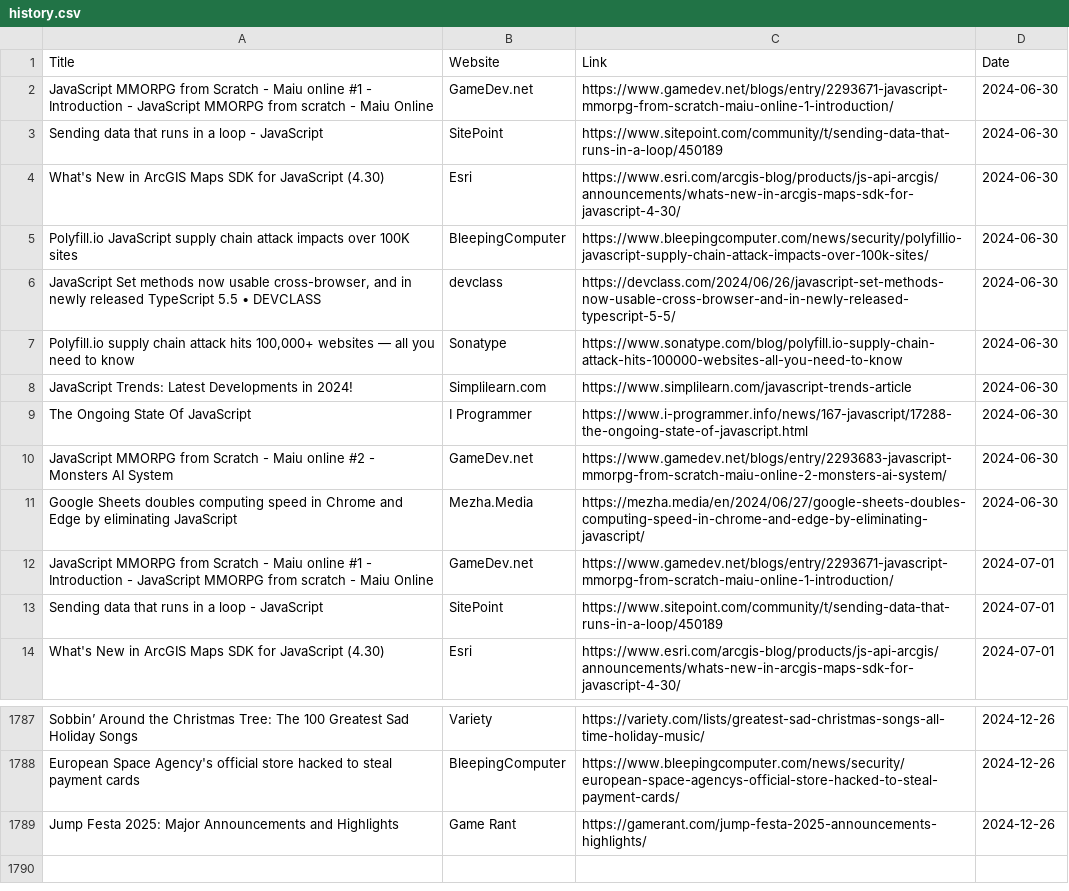
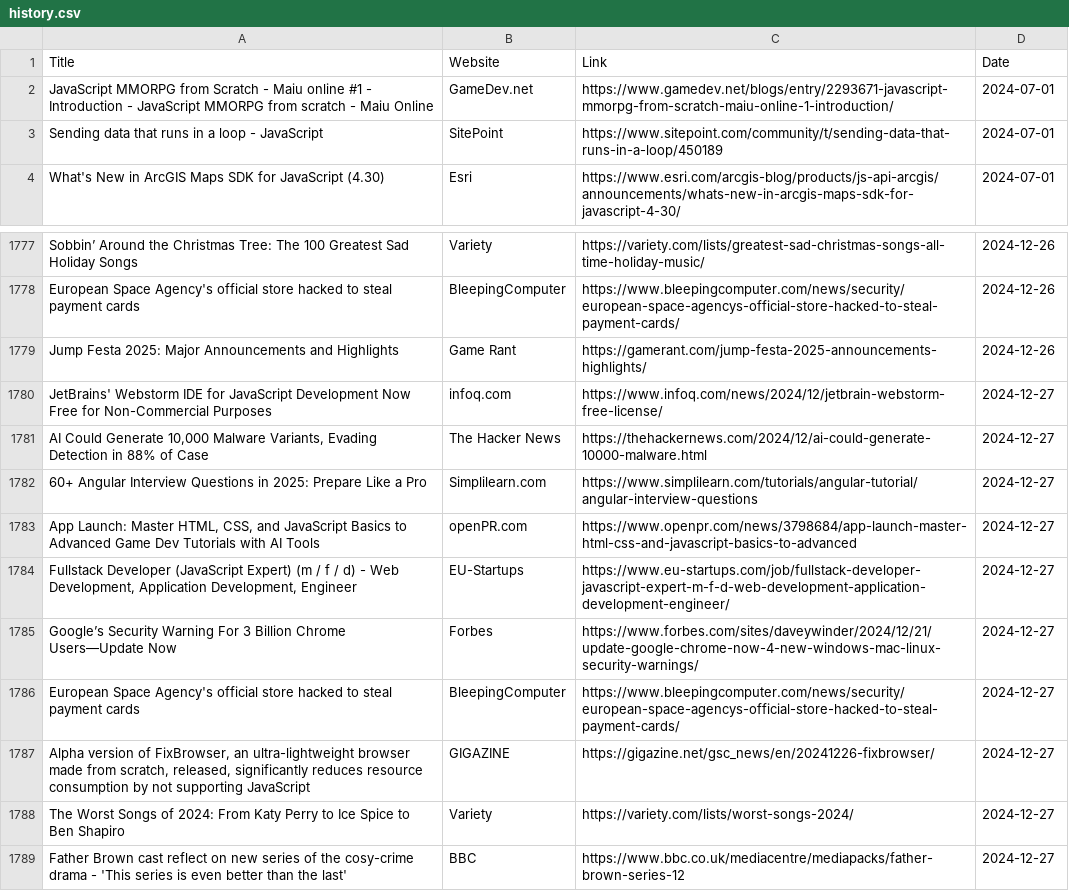
Before and after one commit to dan-mba/python-selenium-news, a CSV file: history.csv, drawn as a sheet; only a part is shown, gaps mark what is left out; removed rows and columns are numbered as before the commit, all else as after; the diff names each change by its address in the sheet, - before the commit and + after, or states it on an @@ line.

```diff
--- a/history.csv
+++ b/history.csv
-row 2: JavaScript MMORPG from Scratch - Maiu online #1 - Introduction - JavaScript MMORPG from scratch - Maiu Online | GameDev.net | https://www.gamedev.net/blogs/entry/2293671-javascript-mmorpg-from-scratch-maiu-online-1-introduction/ | 2024-06-30
-row 3: Sending data that runs in a loop - JavaScript | SitePoint | https://www.sitepoint.com/community/t/sending-data-that-runs-in-a-loop/450189 | 2024-06-30
-row 4: What's New in ArcGIS Maps SDK for JavaScript (4.30) | Esri | https://www.esri.com/arcgis-blog/products/js-api-arcgis/announcements/whats-new-in-arcgis-maps-sdk-for-javascript-4-30/ | 2024-06-30
-row 5: Polyfill.io JavaScript supply chain attack impacts over 100K sites | BleepingComputer | https://www.bleepingcomputer.com/news/security/polyfillio-javascript-supply-chain-attack-impacts-over-100k-sites/ | 2024-06-30
-row 6: JavaScript Set methods now usable cross-browser, and in newly released TypeScript 5.5 • DEVCLASS | devclass | https://devclass.com/2024/06/26/javascript-set-methods-now-usable-cross-browser-and-in-newly-released-typescript-5-5/ | 2024-06-30
-row 7: Polyfill.io supply chain attack hits 100,000+ websites — all you need to know | Sonatype | https://www.sonatype.com/blog/polyfill.io-supply-chain-attack-hits-100000-websites-all-you-need-to-know | 2024-06-30
-row 8: JavaScript Trends: Latest Developments in 2024! | Simplilearn.com | https://www.simplilearn.com/javascript-trends-article | 2024-06-30
-row 9: The Ongoing State Of JavaScript | I Programmer | https://www.i-programmer.info/news/167-javascript/17288-the-ongoing-state-of-javascript.html | 2024-06-30
-row 10: JavaScript MMORPG from Scratch - Maiu online #2 - Monsters AI System | GameDev.net | https://www.gamedev.net/blogs/entry/2293683-javascript-mmorpg-from-scratch-maiu-online-2-monsters-ai-system/ | 2024-06-30
-row 11: Google Sheets doubles computing speed in Chrome and Edge by eliminating JavaScript | Mezha.Media | https://mezha.media/en/2024/06/27/google-sheets-doubles-computing-speed-in-chrome-and-edge-by-eliminating-javascript/ | 2024-06-30
+row 1780: JetBrains' Webstorm IDE for JavaScript Development Now Free for Non-Commercial Purposes | infoq.com | https://www.infoq.com/news/2024/12/jetbrain-webstorm-free-license/ | 2024-12-27
+row 1781: AI Could Generate 10,000 Malware Variants, Evading Detection in 88% of Case | The Hacker News | https://thehackernews.com/2024/12/ai-could-generate-10000-malware.html | 2024-12-27
+row 1782: 60+ Angular Interview Questions in 2025: Prepare Like a Pro | Simplilearn.com | https://www.simplilearn.com/tutorials/angular-tutorial/angular-interview-questions | 2024-12-27
+row 1783: App Launch: Master HTML, CSS, and JavaScript Basics to Advanced Game Dev Tutorials with AI Tools | openPR.com | https://www.openpr.com/news/3798684/app-launch-master-html-css-and-javascript-basics-to-advanced | 2024-12-27
+row 1784: Fullstack Developer (JavaScript Expert) (m / f / d) - Web Development, Application Development, Engineer | EU-Startups | https://www.eu-startups.com/job/fullstack-developer-javascript-expert-m-f-d-web-development-application-development-engineer/ | 2024-12-27
+row 1785: Google’s Security Warning For 3 Billion Chrome Users—Update Now | Forbes | https://www.forbes.com/sites/daveywinder/2024/12/21/update-google-chrome-now-4-new-windows-mac-linux-security-warnings/ | 2024-12-27
+row 1786: European Space Agency's official store hacked to steal payment cards | BleepingComputer | https://www.bleepingcomputer.com/news/security/european-space-agencys-official-store-hacked-to-steal-payment-cards/ | 2024-12-27
+row 1787: Alpha version of FixBrowser, an ultra-lightweight browser made from scratch, released, significantly reduces resource consumption by not supporting JavaScript | GIGAZINE | https://gigazine.net/gsc_news/en/20241226-fixbrowser/ | 2024-12-27
+row 1788: The Worst Songs of 2024: From Katy Perry to Ice Spice to Ben Shapiro | Variety | https://variety.com/lists/worst-songs-2024/ | 2024-12-27
+row 1789: Father Brown cast reflect on new series of the cosy-crime drama - 'This series is even better than the last' | BBC | https://www.bbc.co.uk/mediacentre/mediapacks/father-brown-series-12 | 2024-12-27
```
Also changed, not shown: 2 other files.
